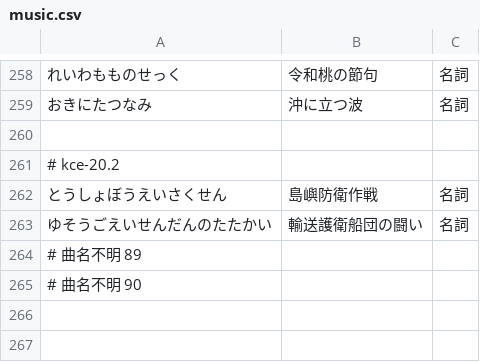
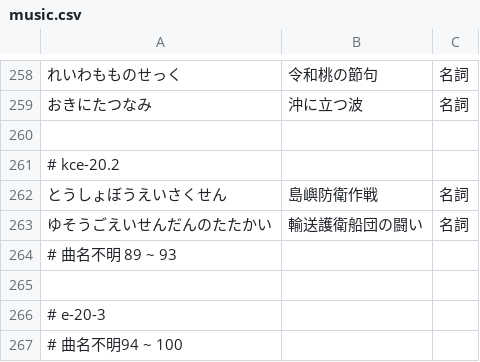
Before and after one commit to canoypa/ime, a CSV file: src/kancolle/music/music.csv, drawn as a sheet; only a part is shown, gaps mark what is left out; addresses are those after the commit; the diff names each change by its address in the sheet, - before the commit and + after, or states it on an @@ line.

```diff
--- a/src/kancolle/music/music.csv
+++ b/src/kancolle/music/music.csv
-A264: # 曲名不明 89
+A264: # 曲名不明 89 ~ 93
+row 265: (empty)
-A266: # 曲名不明 90
+A266: # e-20-3
+row 267: # 曲名不明94 ~ 100
```
Also changed, not shown: src/kancolle/characters/enemy/boss.csv, src/kancolle/characters/type/battleship.csv, 2 other files.
